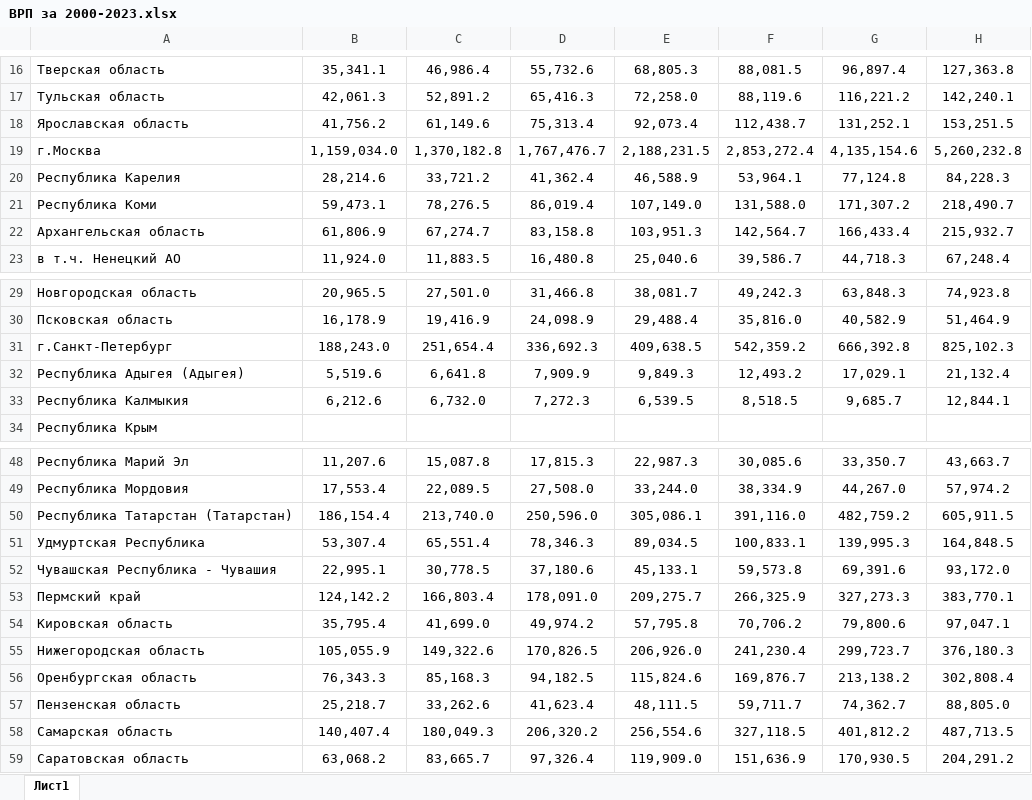
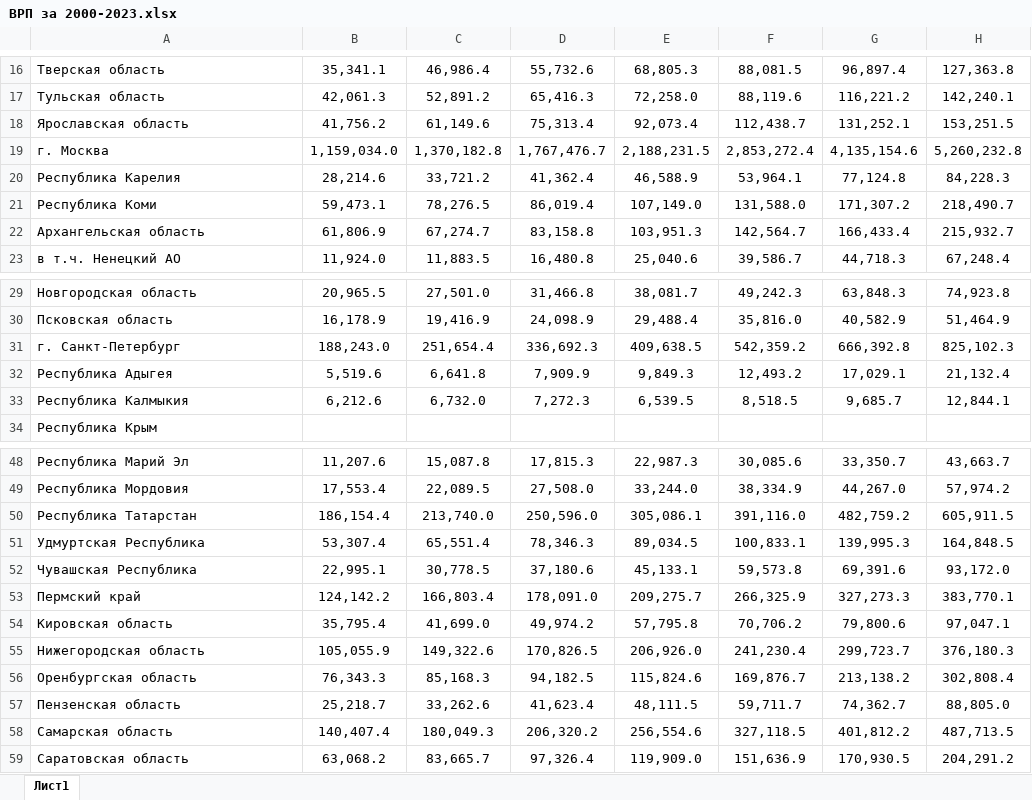
Before and after one commit to SimeonKalininskii/ProjectWork, an Excel workbook: data/ВРП за 2000-2023.xlsx, sheet Лист1, drawn as a sheet; only a part is shown, gaps mark what is left out; values as stored, in another font and other column widths than the file's, no borders; the diff names each change by its address in the sheet, - before the commit and + after, or states it on an @@ line.

```diff
--- a/data/ВРП за 2000-2023.xlsx (sheet Лист1)
+++ b/data/ВРП за 2000-2023.xlsx (sheet Лист1)
-A19: г.Москва
+A19: г. Москва
-A31: г.Санкт-Петербург
+A31: г. Санкт-Петербург
-A32: Республика Адыгея (Адыгея)
+A32: Республика Адыгея
-A50: Республика Татарстан (Татарстан)
+A50: Республика Татарстан
-A52: Чувашская Республика - Чувашия
+A52: Чувашская Республика
```
Also changed, not shown: 4 other files.
